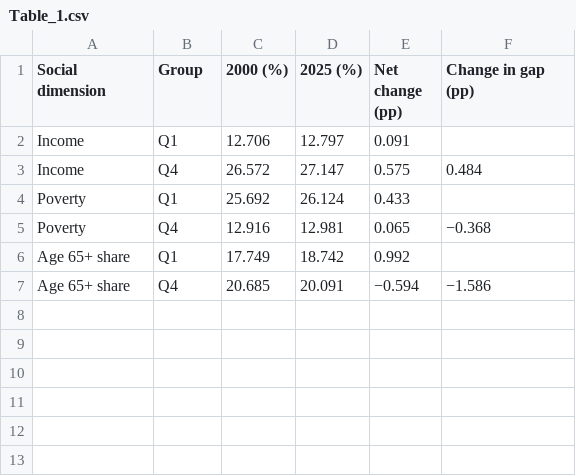
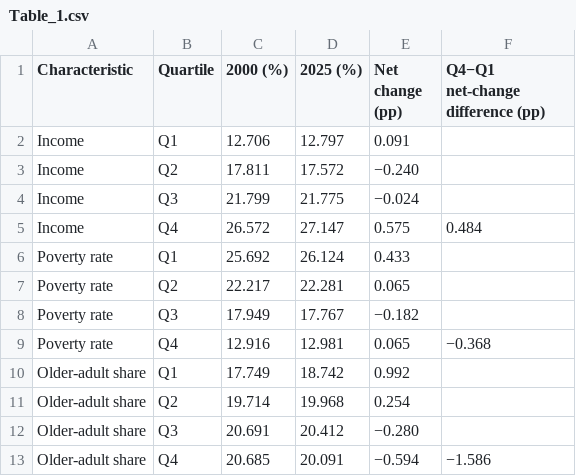
Before and after one commit to Lzy599775/us-urban-canopy-review, a CSV file: 02_source_data/paper_tables/Table_1.csv, drawn as a sheet.

```diff
--- a/02_source_data/paper_tables/Table_1.csv
+++ b/02_source_data/paper_tables/Table_1.csv
@@ -1,7 +1,13 @@
-Social dimension,Group,2000 (%),2025 (%),Net change (pp),Change in gap (pp)
+Characteristic,Quartile,2000 (%),2025 (%),Net change (pp),Q4−Q1 net-change difference (pp)
 Income,Q1,12.706,12.797,0.091,
+Income,Q2,17.811,17.572,−0.240,
+Income,Q3,21.799,21.775,−0.024,
 Income,Q4,26.572,27.147,0.575,0.484
-Poverty,Q1,25.692,26.124,0.433,
-Poverty,Q4,12.916,12.981,0.065,−0.368
-Age 65+ share,Q1,17.749,18.742,0.992,
-Age 65+ share,Q4,20.685,20.091,−0.594,−1.586
+Poverty rate,Q1,25.692,26.124,0.433,
+Poverty rate,Q2,22.217,22.281,0.065,
+Poverty rate,Q3,17.949,17.767,−0.182,
+Poverty rate,Q4,12.916,12.981,0.065,−0.368
+Older-adult share,Q1,17.749,18.742,0.992,
+Older-adult share,Q2,19.714,19.968,0.254,
+Older-adult share,Q3,20.691,20.412,−0.280,
+Older-adult share,Q4,20.685,20.091,−0.594,−1.586
```
Also changed, not shown: 02_source_data/paper_tables/Supplementary_Table_10.csv, 02_source_data/paper_tables/Supplementary_Table_1b.csv, 44 other files.
